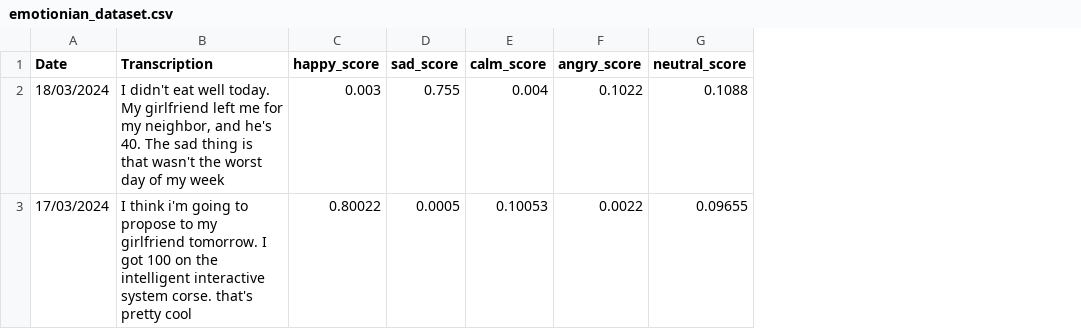
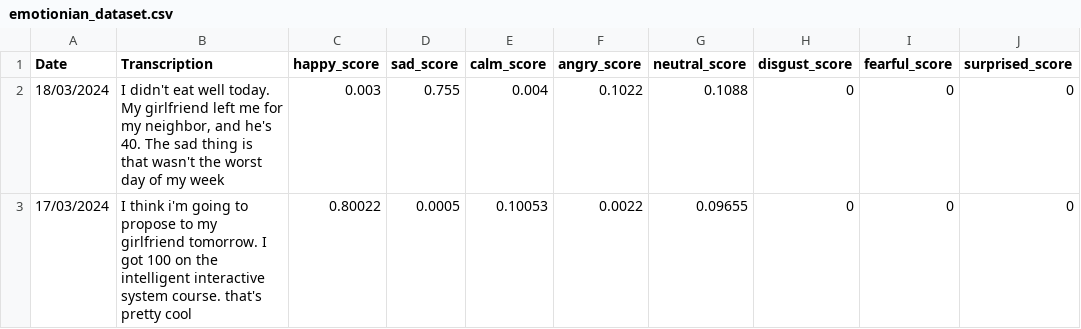
Before and after one commit to OmerIed/Emotionian, a CSV file: emotionian_dataset.csv, drawn as a sheet; the diff names each change by its address in the sheet, - before the commit and + after, or states it on an @@ line.

```diff
--- a/emotionian_dataset.csv
+++ b/emotionian_dataset.csv
+column H (disgust_score), rows 2-3: 0 | 0
+column I (fearful_score), rows 2-3: 0 | 0
+column J (surprised_score), rows 2-3: 0 | 0
-B3 (Transcription): …interactive system corse. that's pretty…
+B3 (Transcription): …interactive system course. that's pretty…
```
Also changed, not shown: 1 other file.
